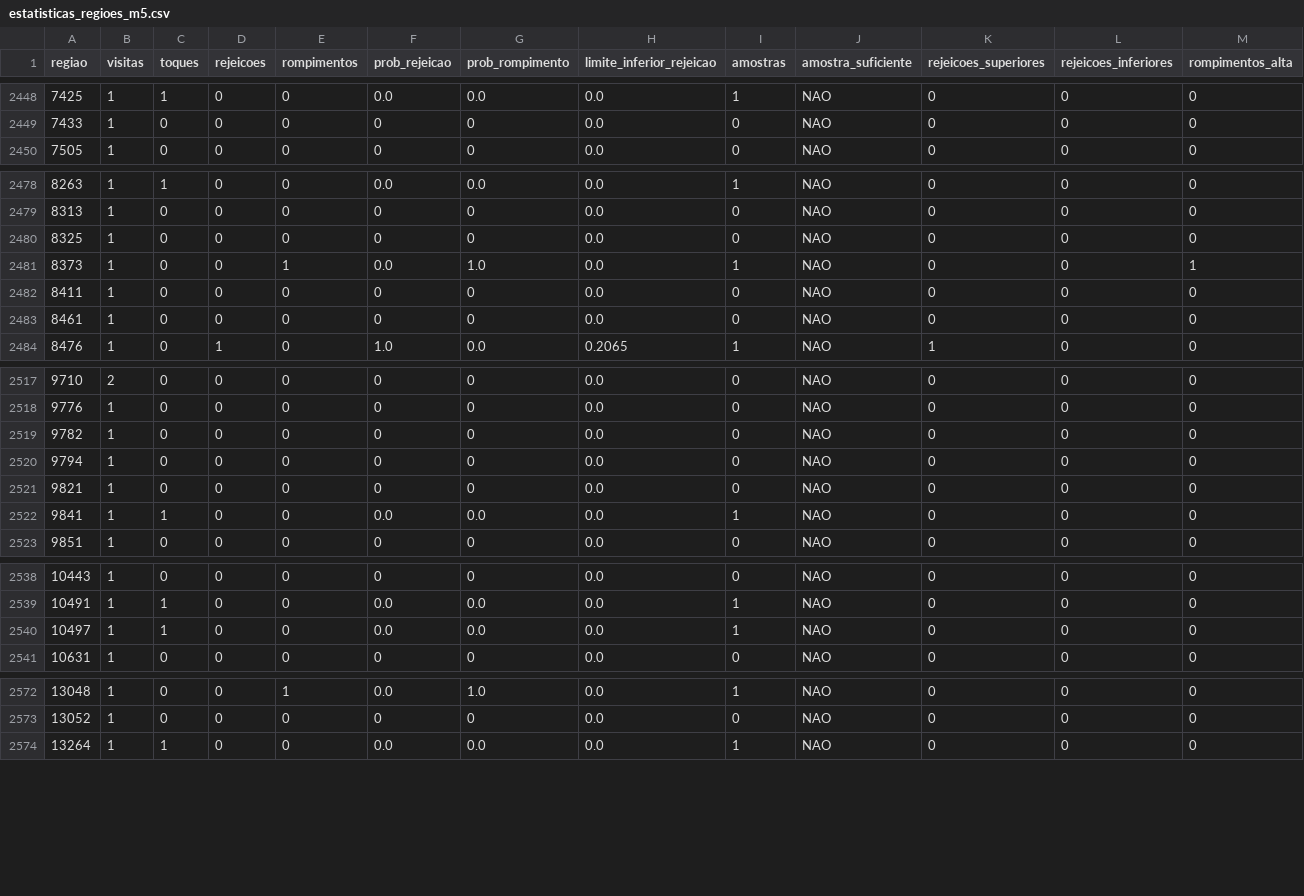
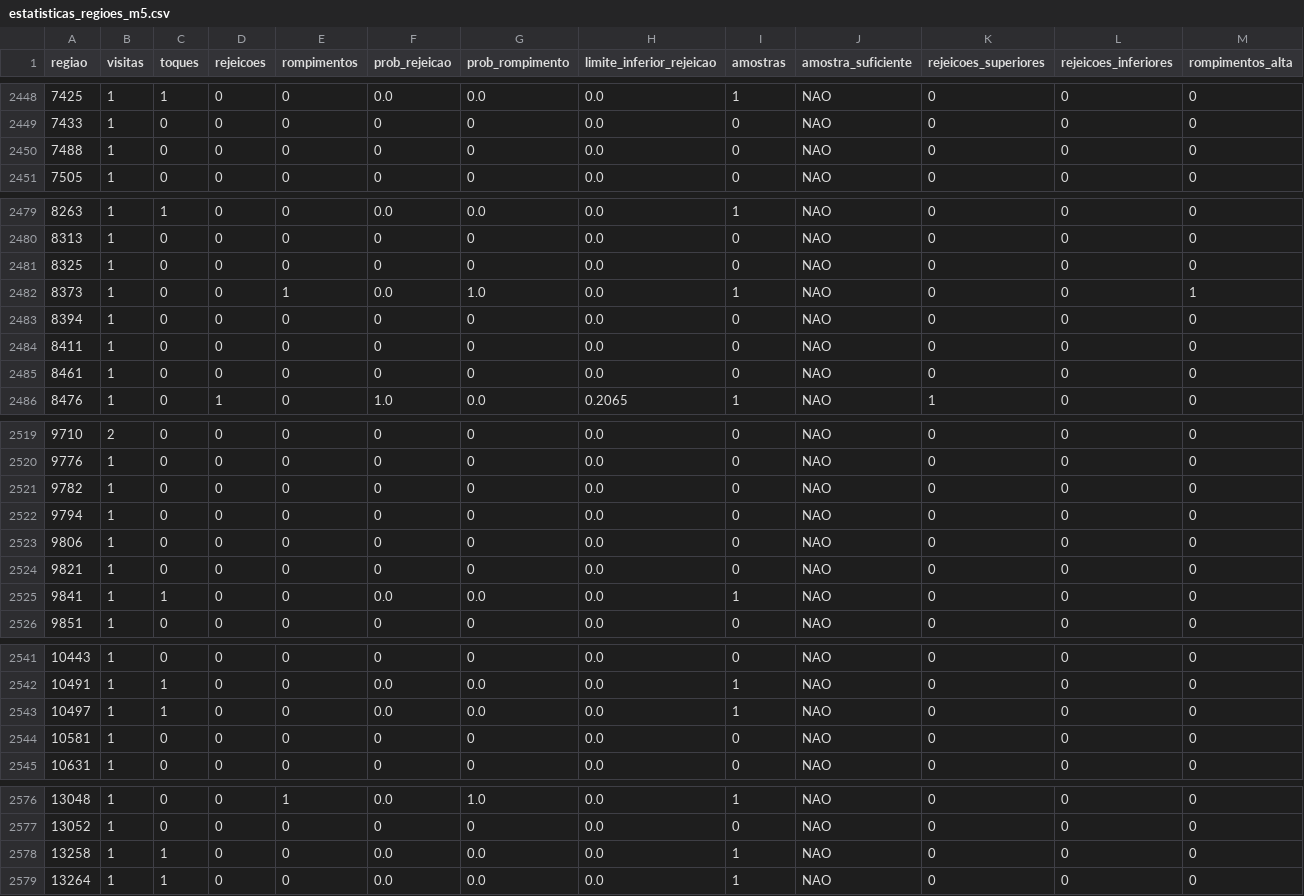
Before and after one commit to loucoparasempre00-ship-it/xauusd-bot-v2-, a CSV file: data/estatisticas_regioes_m5.csv, drawn as a sheet; only a part is shown, gaps mark what is left out; rows hold the shown columns only; the diff covers the shown part only; the diff names each change by its address in the sheet, - before the commit and + after, or states it on an @@ line.

```diff
--- a/data/estatisticas_regioes_m5.csv
+++ b/data/estatisticas_regioes_m5.csv
+row 2450: 7488 | 1 | 0 | 0 | 0 | 0 | 0 | 0.0 | 0 | NAO | 0 | 0 | 0
+row 2483: 8394 | 1 | 0 | 0 | 0 | 0 | 0 | 0.0 | 0 | NAO | 0 | 0 | 0
+row 2523: 9806 | 1 | 0 | 0 | 0 | 0 | 0 | 0.0 | 0 | NAO | 0 | 0 | 0
+row 2544: 10581 | 1 | 0 | 0 | 0 | 0 | 0 | 0.0 | 0 | NAO | 0 | 0 | 0
+row 2578: 13258 | 1 | 1 | 0 | 0 | 0.0 | 0.0 | 0.0 | 1 | NAO | 0 | 0 | 0
```
Also changed, not shown: 2 added rows elsewhere in this file, data/eventos_bordas_m5.csv, data/relatorio_geral_tabuleiro_m5.csv, 5 other files.
